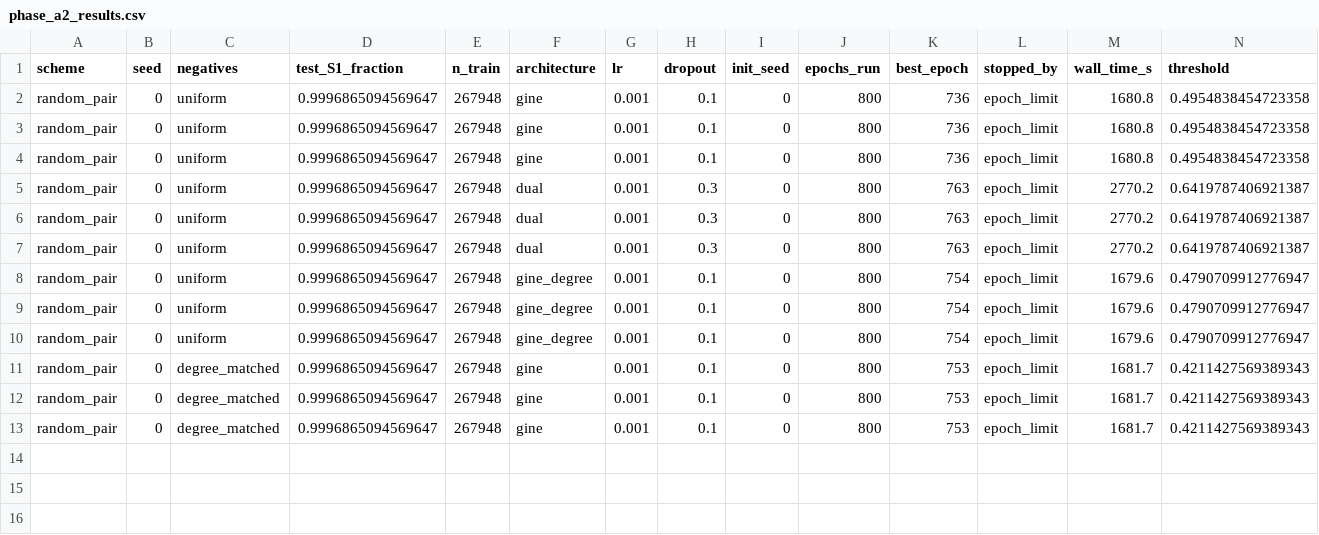
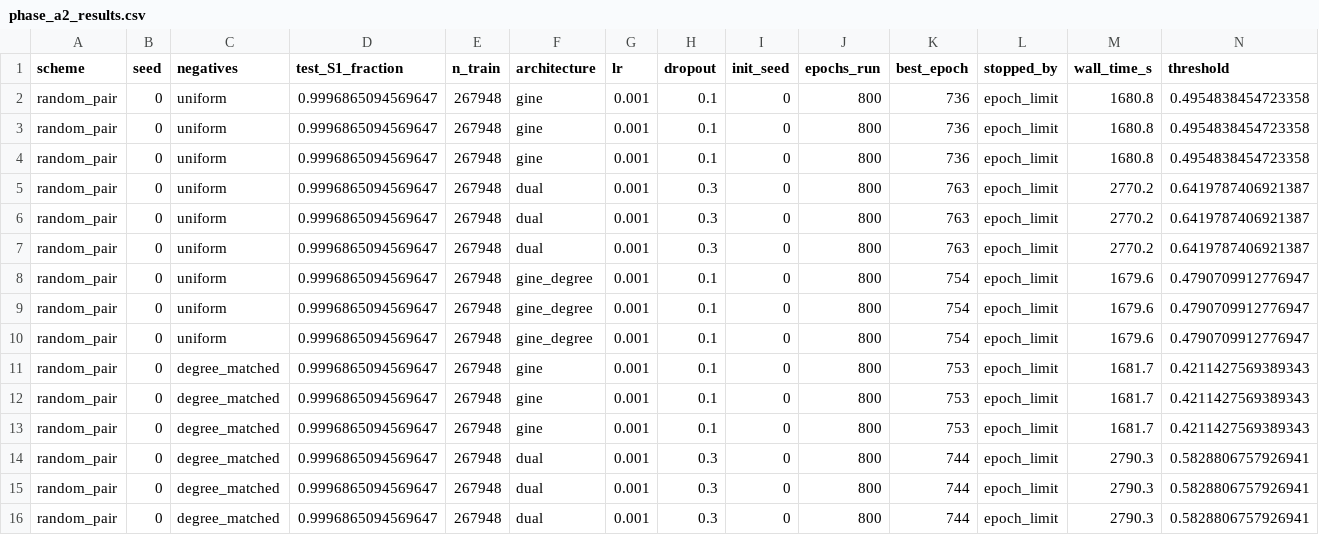
Before and after one commit to mametaeverzat014-cell/DDI-Net, a CSV file: reports/phase_a2_results.csv, drawn as a sheet; only a part is shown; rows hold the shown columns only; the diff names each change by its address in the sheet, - before the commit and + after, or states it on an @@ line.

```diff
--- a/reports/phase_a2_results.csv
+++ b/reports/phase_a2_results.csv
+row 14: random_pair | 0 | degree_matched | 0.9996865094569647 | 267948 | dual | 0.001 | 0.3 | 0 | 800 | 744 | epoch_limit | 2790.3 | 0.5828806757926941
+row 15: random_pair | 0 | degree_matched | 0.9996865094569647 | 267948 | dual | 0.001 | 0.3 | 0 | 800 | 744 | epoch_limit | 2790.3 | 0.5828806757926941
+row 16: random_pair | 0 | degree_matched | 0.9996865094569647 | 267948 | dual | 0.001 | 0.3 | 0 | 800 | 744 | epoch_limit | 2790.3 | 0.5828806757926941
```
Also changed, not shown: 1 other file.
